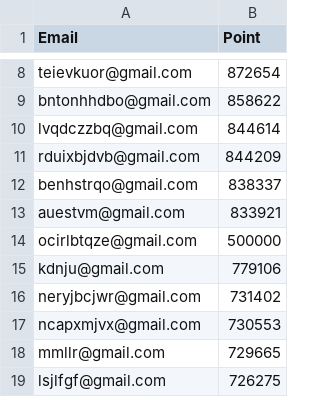
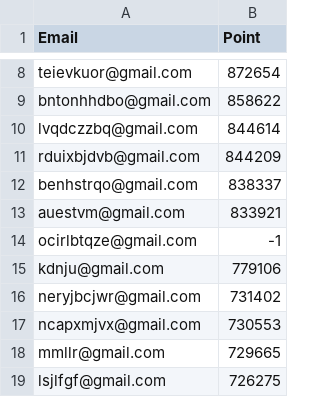
Before and after one commit to taittse140283/SE1426-CSD201, a CSV file: LAB1/new.csv, drawn as a sheet; only a part is shown, gaps mark what is left out.

```diff
--- a/LAB1/new.csv
+++ b/LAB1/new.csv
@@ -13,3 +13,3 @@ benhstrqo@gmail.com, 838337
 auestvm@gmail.com, 833921
-ocirlbtqze@gmail.com, 500000
+ocirlbtqze@gmail.com, -1
 kdnju@gmail.com, 779106
```
Also changed, not shown: 1 other file.
